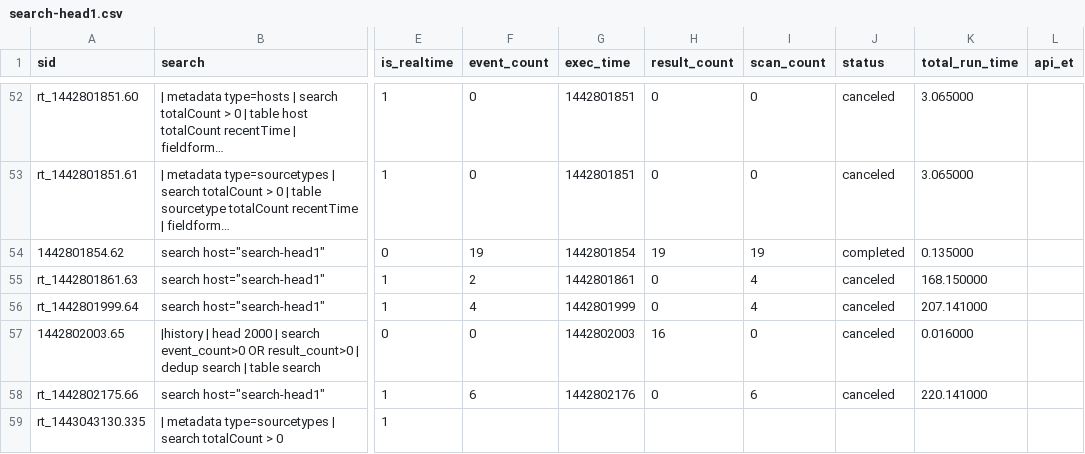
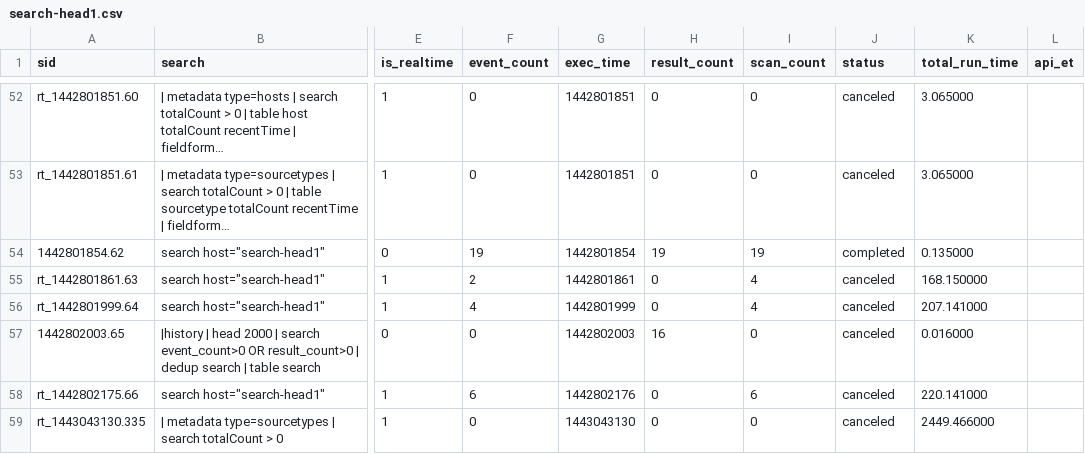
Before and after one commit to josehelps/splunkconf2015-demo, a CSV file: users/admin/search/history/search-head1.csv, drawn as a sheet; only a part is shown, gaps mark what is left out; long unchanged cells end in …; the diff names each change by its address in the sheet, - before the commit and + after, or states it on an @@ line.

Commit message:
checkin at Wed Sep 23 22:05:01 UTC 2015

```diff
--- a/users/admin/search/history/search-head1.csv
+++ b/users/admin/search/history/search-head1.csv
-F59 (event_count): (empty)
+F59 (event_count): 0
-G59 (exec_time): (empty)
+G59 (exec_time): 1443043130
-H59 (result_count): (empty)
+H59 (result_count): 0
-I59 (scan_count): (empty)
+I59 (scan_count): 0
-J59 (status): (empty)
+J59 (status): canceled
-K59 (total_run_time): (empty)
+K59 (total_run_time): 2449.466000
```
